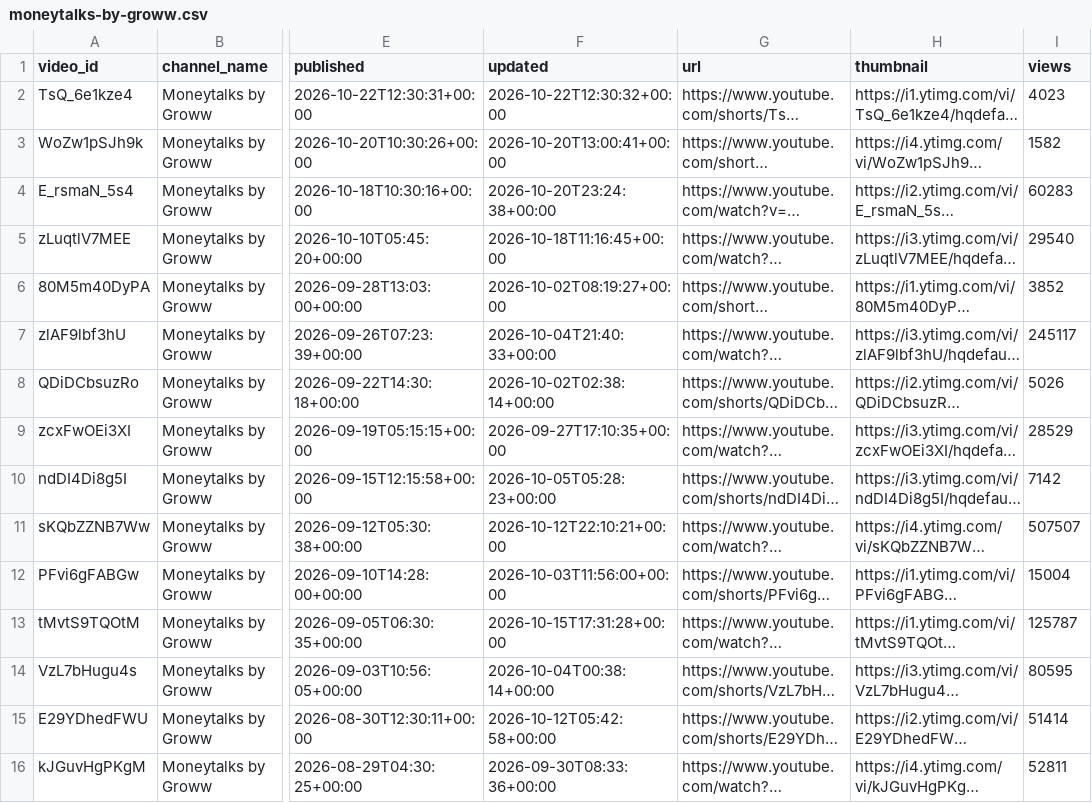
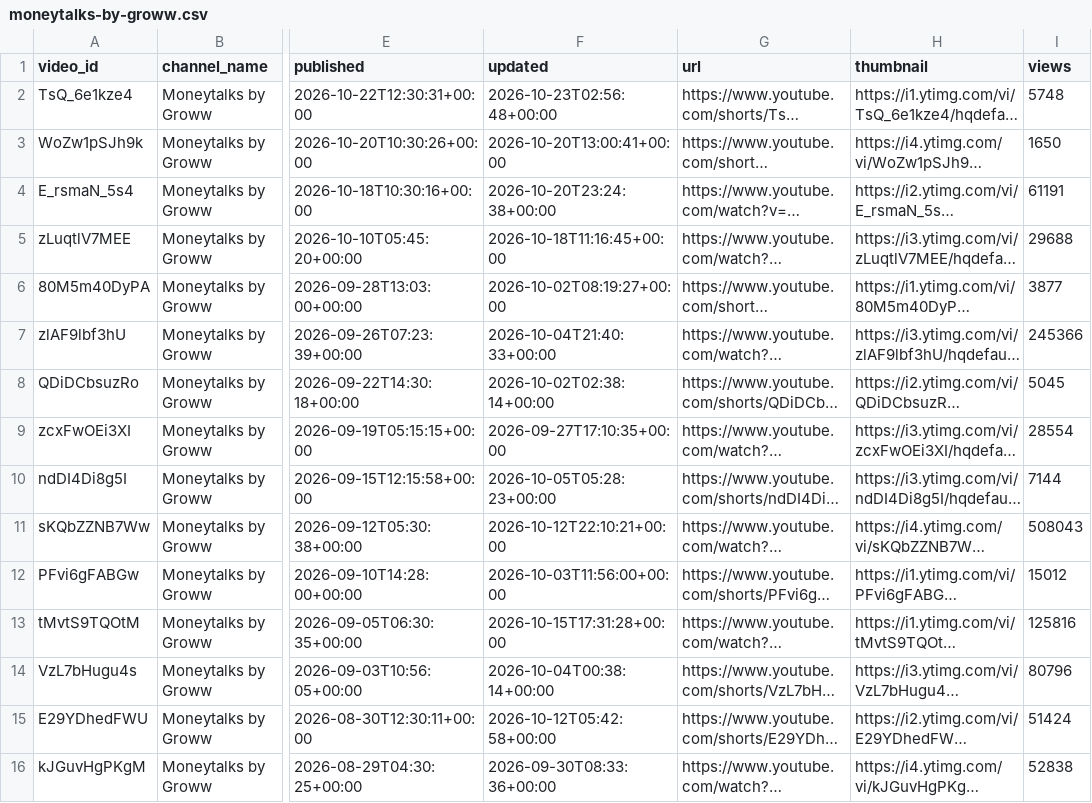
Before and after one commit to devrajai/ArthaSaar, a CSV file: data/youtube/moneytalks-by-groww.csv, drawn as a sheet; only a part is shown, gaps mark what is left out; long unchanged cells end in …; the diff names each change by its address in the sheet, - before the commit and + after, or states it on an @@ line.

Commit message:
youtube: 2026-10-23T05:38:31Z

```diff
--- a/data/youtube/moneytalks-by-groww.csv
+++ b/data/youtube/moneytalks-by-groww.csv
-F2 (updated): 2026-10-22T12:30:32+00:00
+F2 (updated): 2026-10-23T02:56:48+00:00
-I2 (views): 4023
+I2 (views): 5748
-I3 (views): 1582
+I3 (views): 1650
-I4 (views): 60283
+I4 (views): 61191
-I5 (views): 29540
+I5 (views): 29688
-I6 (views): 3852
+I6 (views): 3877
-I7 (views): 245117
+I7 (views): 245366
-I8 (views): 5026
+I8 (views): 5045
-I9 (views): 28529
+I9 (views): 28554
-I10 (views): 7142
+I10 (views): 7144
-I11 (views): 507507
+I11 (views): 508043
-I12 (views): 15004
+I12 (views): 15012
-I13 (views): 125787
+I13 (views): 125816
-I14 (views): 80595
+I14 (views): 80796
-I15 (views): 51414
+I15 (views): 51424
-I16 (views): 52811
+I16 (views): 52838
```
Also changed, not shown: 2 other files.
